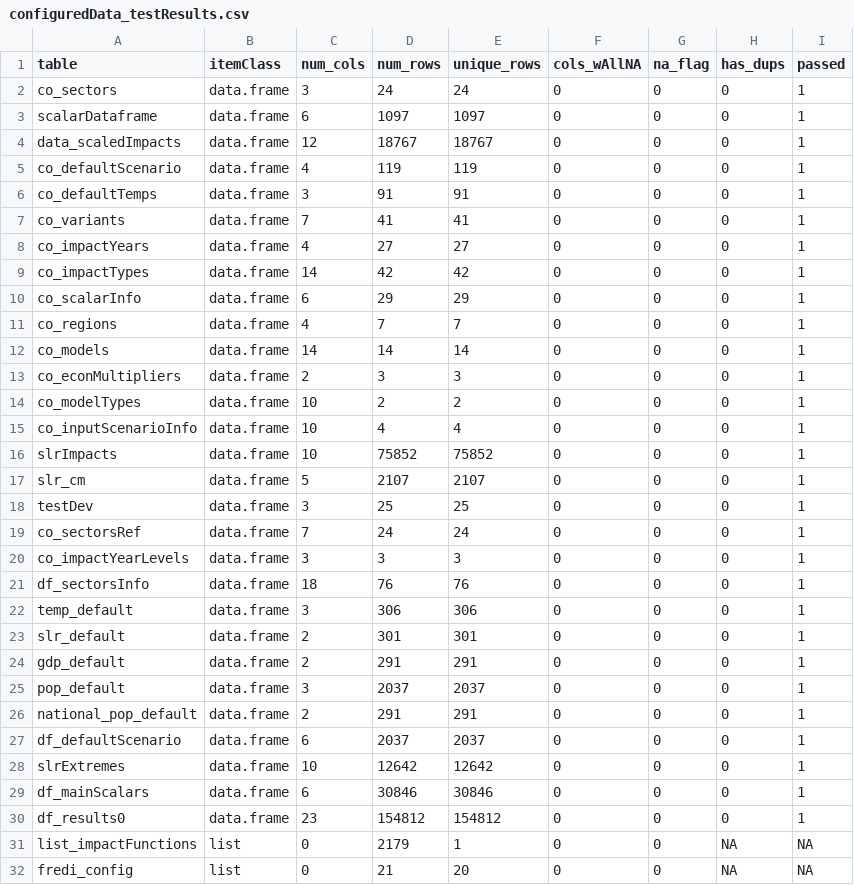
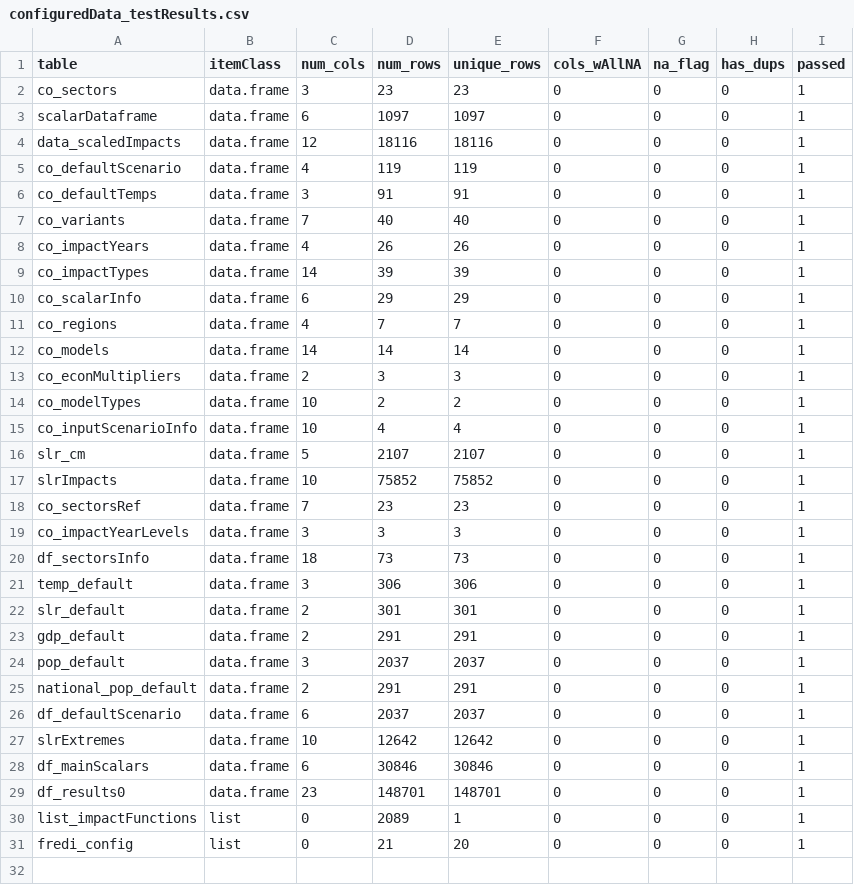
Before and after one commit to USEPA/FrEDI, a CSV file: createSystemData/data_tests/configuredData_testResults.csv, drawn as a sheet.

Commit message:
Removed vibrio from config file
Added old config file and removed Vibrio from config data for time being

```diff
--- a/createSystemData/data_tests/configuredData_testResults.csv
+++ b/createSystemData/data_tests/configuredData_testResults.csv
@@ -1,10 +1,10 @@
 table,itemClass,num_cols,num_rows,unique_rows,cols_wAllNA,na_flag,has_dups,passed
-co_sectors,data.frame,3,24,24,0,0,0,1
+co_sectors,data.frame,3,23,23,0,0,0,1
 scalarDataframe,data.frame,6,1097,1097,0,0,0,1
-data_scaledImpacts,data.frame,12,18767,18767,0,0,0,1
+data_scaledImpacts,data.frame,12,18116,18116,0,0,0,1
 co_defaultScenario,data.frame,4,119,119,0,0,0,1
 co_defaultTemps,data.frame,3,91,91,0,0,0,1
-co_variants,data.frame,7,41,41,0,0,0,1
-co_impactYears,data.frame,4,27,27,0,0,0,1
-co_impactTypes,data.frame,14,42,42,0,0,0,1
+co_variants,data.frame,7,40,40,0,0,0,1
+co_impactYears,data.frame,4,26,26,0,0,0,1
+co_impactTypes,data.frame,14,39,39,0,0,0,1
 co_scalarInfo,data.frame,6,29,29,0,0,0,1
@@ -15,8 +15,7 @@ co_modelTypes,data.frame,10,2,2,0,0,0,1
 co_inputScenarioInfo,data.frame,10,4,4,0,0,0,1
+slr_cm,data.frame,5,2107,2107,0,0,0,1
 slrImpacts,data.frame,10,75852,75852,0,0,0,1
-slr_cm,data.frame,5,2107,2107,0,0,0,1
-testDev,data.frame,3,25,25,0,0,0,1
-co_sectorsRef,data.frame,7,24,24,0,0,0,1
+co_sectorsRef,data.frame,7,23,23,0,0,0,1
 co_impactYearLevels,data.frame,3,3,3,0,0,0,1
-df_sectorsInfo,data.frame,18,76,76,0,0,0,1
+df_sectorsInfo,data.frame,18,73,73,0,0,0,1
 temp_default,data.frame,3,306,306,0,0,0,1
@@ -29,4 +28,4 @@ slrExtremes,data.frame,10,12642,12642,0,0,0,1
 df_mainScalars,data.frame,6,30846,30846,0,0,0,1
-df_results0,data.frame,23,154812,154812,0,0,0,1
-list_impactFunctions,list,0,2179,1,0,0,NA,NA
-fredi_config,list,0,21,20,0,0,NA,NA
+df_results0,data.frame,23,148701,148701,0,0,0,1
+list_impactFunctions,list,0,2089,1,0,0,0,1
+fredi_config,list,0,21,20,0,0,0,1
```
Also changed, not shown: createSystemData/data_tests/reshapedData_testResults.csv, 5 other files.
